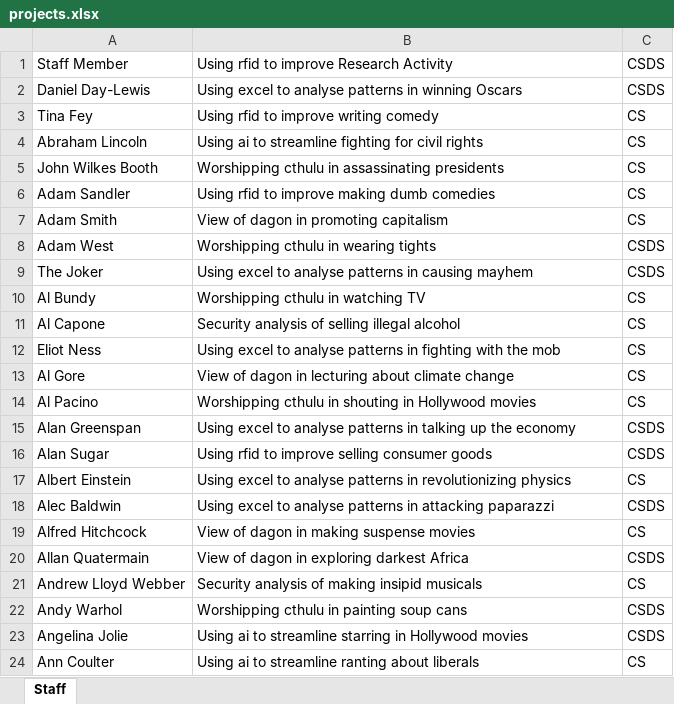
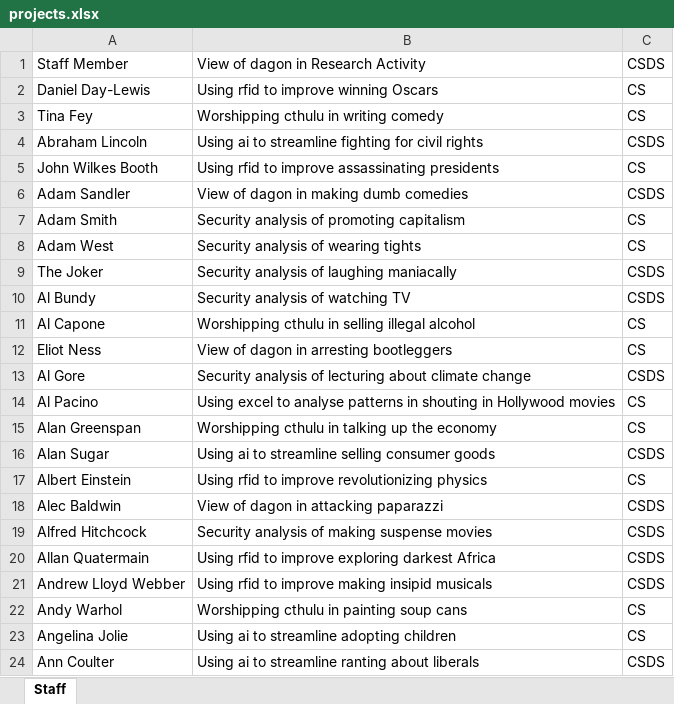
Before and after one commit to magnussanne/Chorazos, an Excel workbook: src/main/resources/input/projects.xlsx, sheet Staff, drawn as a sheet; only a part is shown; values as stored, in another font and other column widths than the file's, no borders; the diff covers the shown part only; the diff names each change by its address in the sheet, - before the commit and + after, or states it on an @@ line.

```diff
--- a/src/main/resources/input/projects.xlsx (sheet Staff)
+++ b/src/main/resources/input/projects.xlsx (sheet Staff)
-B1: Using rfid to improve Research Activity
+B1: View of dagon in Research Activity
-B2: Using excel to analyse patterns in winning Oscars
+B2: Using rfid to improve winning Oscars
-C2: CSDS
+C2: CS
-B3: Using rfid to improve writing comedy
+B3: Worshipping cthulu in writing comedy
-C4: CS
+C4: CSDS
-B5: Worshipping cthulu in assassinating presidents
+B5: Using rfid to improve assassinating presidents
-B6: Using rfid to improve making dumb comedies
+B6: View of dagon in making dumb comedies
-C6: CS
+C6: CSDS
-B7: View of dagon in promoting capitalism
+B7: Security analysis of promoting capitalism
-B8: Worshipping cthulu in wearing tights
+B8: Security analysis of wearing tights
-C8: CSDS
+C8: CS
-B9: Using excel to analyse patterns in causing mayhem
+B9: Security analysis of laughing maniacally
-B10: Worshipping cthulu in watching TV
+B10: Security analysis of watching TV
-C10: CS
+C10: CSDS
-B11: Security analysis of selling illegal alcohol
+B11: Worshipping cthulu in selling illegal alcohol
-B12: Using excel to analyse patterns in fighting with the mob
+B12: View of dagon in arresting bootleggers
-B13: View of dagon in lecturing about…
+B13: Security analysis of lecturing about…
-C13: CS
+C13: CSDS
-B14: Worshipping cthulu in shouting…
+B14: Using excel to analyse patterns in shouting…
-B15: Using excel to analyse patterns in talking…
+B15: Worshipping cthulu in talking…
-C15: CSDS
+C15: CS
-B16: Using rfid to improve selling consumer goods
+B16: Using ai to streamline selling consumer goods
-B17: Using excel to analyse patterns in revolutionizing physics
+B17: Using rfid to improve revolutionizing physics
-B18: Using excel to analyse patterns in attacking paparazzi
+B18: View of dagon in attacking paparazzi
-B19: View of dagon in making suspense movies
+B19: Security analysis of making suspense movies
-C19: CS
+C19: CSDS
-B20: View of dagon in exploring darkest Africa
+B20: Using rfid to improve exploring darkest Africa
-B21: Security analysis of making insipid musicals
+B21: Using rfid to improve making insipid musicals
-C21: CS
+C21: CSDS
-C22:C23: CSDS
+C22:C23: CS
-B23: …to streamline starring in Hollywood movies
+B23: …to streamline adopting children
-C24: CS
+C24: CSDS
```
Also changed, not shown: 326 edited cells elsewhere in this sheet, src/main/resources/input/studentPref.xlsx, 4 other files.
